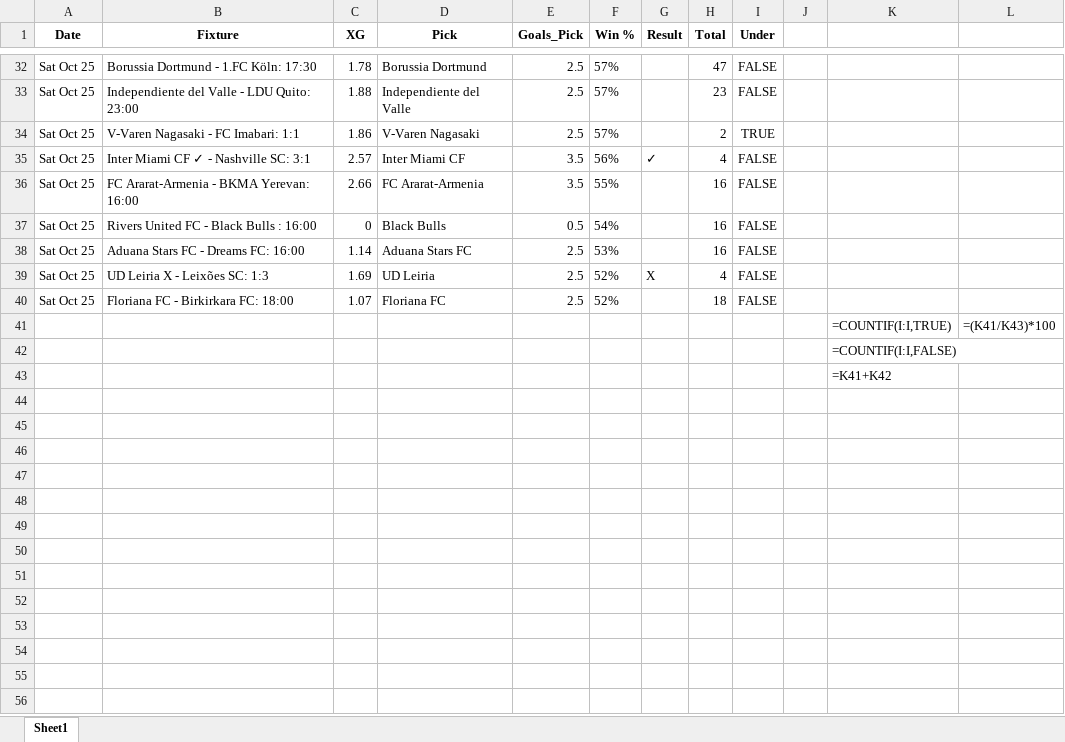
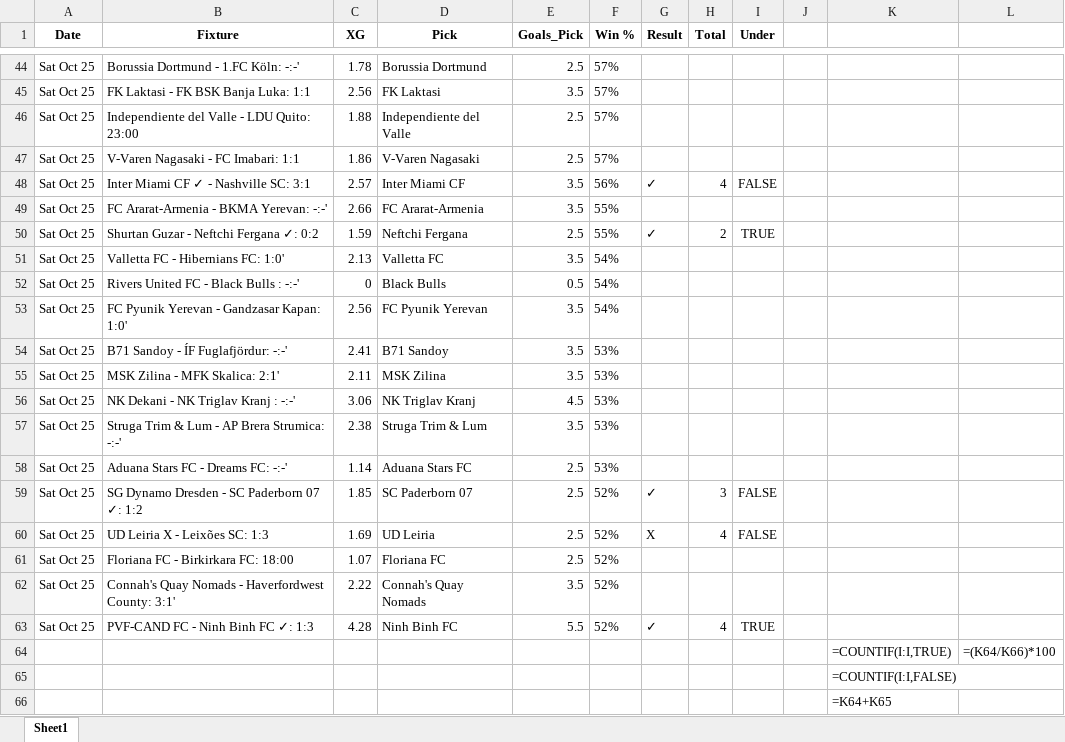
Before and after one commit to aidasez/aiaigam2, an Excel workbook: 2025/10/2025-10-25/25_fixtures.xlsx, sheet Sheet1, drawn as a sheet; only a part is shown, gaps mark what is left out; values as stored, in another font and other column widths than the file's, no borders; formulas without a stored value are shown as written; addresses are those after the commit; the diff covers the shown part only; the diff names each change by its address in the sheet, - before the commit and + after, or states it on an @@ line.

```diff
--- a/2025/10/2025-10-25/25_fixtures.xlsx (sheet Sheet1)
+++ b/2025/10/2025-10-25/25_fixtures.xlsx (sheet Sheet1)
-B44 (Fixture): Borussia Dortmund - 1.FC Köln: 17:30
+B44 (Fixture): Borussia Dortmund - 1.FC Köln: -:-'
-H44 (Total): 47
+H44 (Total): (empty)
-I44 (Under): FALSE
+I44 (Under): (empty)
+row 45: Sat Oct 25 | FK Laktasi - FK BSK Banja Luka: 1:1 | 2.56 | FK Laktasi | 3.5 | 57%
-H46 (Total): 23
+H46 (Total): (empty)
-I46 (Under): FALSE
+I46 (Under): (empty)
-H47 (Total): 2
+H47 (Total): (empty)
-I47 (Under): TRUE
+I47 (Under): (empty)
-B49 (Fixture): FC Ararat-Armenia - BKMA Yerevan: 16:00
+B49 (Fixture): FC Ararat-Armenia - BKMA Yerevan: -:-'
-H49 (Total): 16
+H49 (Total): (empty)
-I49 (Under): FALSE
+I49 (Under): (empty)
+row 50: Sat Oct 25 | Shurtan Guzar - Neftchi Fergana ✓: 0:2 | 1.59 | Neftchi Fergana | 2.5 | 55% | ✓ | 2 | TRUE
+row 51: Sat Oct 25 | Valletta FC - Hibernians FC: 1:0' | 2.13 | Valletta FC | 3.5 | 54%
-B52 (Fixture): Rivers United FC - Black Bulls : 16:00
+B52 (Fixture): Rivers United FC - Black Bulls : -:-'
-H52 (Total): 16
+H52 (Total): (empty)
-I52 (Under): FALSE
+I52 (Under): (empty)
+row 53: Sat Oct 25 | FC Pyunik Yerevan - Gandzasar Kapan: 1:0' | 2.56 | FC Pyunik Yerevan | 3.5 | 54%
+row 54: Sat Oct 25 | B71 Sandoy - ÍF Fuglafjördur: -:-' | 2.41 | B71 Sandoy | 3.5 | 53%
+row 55: Sat Oct 25 | MSK Zilina - MFK Skalica: 2:1' | 2.11 | MSK Zilina | 3.5 | 53%
+row 56: Sat Oct 25 | NK Dekani - NK Triglav Kranj : -:-' | 3.06 | NK Triglav Kranj | 4.5 | 53%
+row 57: Sat Oct 25 | Struga Trim & Lum - AP Brera Strumica: -:-' | 2.38 | Struga Trim & Lum | 3.5 | 53%
-B58 (Fixture): Aduana Stars FC - Dreams FC: 16:00
+B58 (Fixture): Aduana Stars FC - Dreams FC: -:-'
-H58 (Total): 16
+H58 (Total): (empty)
-I58 (Under): FALSE
+I58 (Under): (empty)
+row 59: Sat Oct 25 | SG Dynamo Dresden - SC Paderborn 07 ✓: 1:2 | 1.85 | SC Paderborn 07 | 2.5 | 52% | ✓ | 3 | FALSE
-H61 (Total): 18
+H61 (Total): (empty)
-I61 (Under): FALSE
+I61 (Under): (empty)
+row 62: Sat Oct 25 | Connah's Quay Nomads - Haverfordwest County: 3:1' | 2.22 | Connah's Quay Nomads | 3.5 | 52%
+row 63: Sat Oct 25 | PVF-CAND FC - Ninh Binh FC ✓: 1:3 | 4.28 | Ninh Binh FC | 5.5 | 52% | ✓ | 4 | TRUE
-L64: =(K41/K43)*100
+L64: =(K64/K66)*100
-K66: =K41+K42
+K66: =K64+K65
```
Also changed, not shown: 12 added rows and 67 edited cells elsewhere in this sheet, 2025/10/2025-10-25/25_ai.full_fixtures.xlsx, 2025/10/2025-10-25/25_combined_confidence.xlsx, 3 other files.
